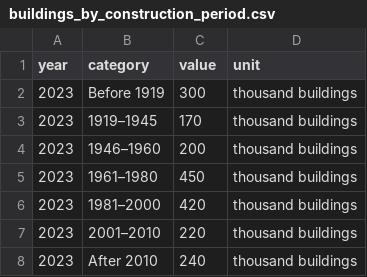
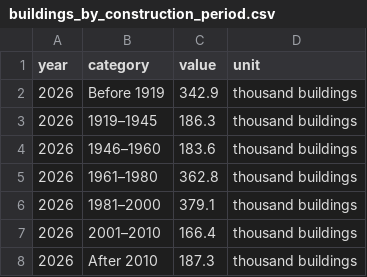
Before and after one commit to BartonChenTW/Swiss-energy-system-data, a CSV file: data/processed/buildings/buildings_by_construction_period.csv, drawn as a sheet.

```diff
--- a/data/processed/buildings/buildings_by_construction_period.csv
+++ b/data/processed/buildings/buildings_by_construction_period.csv
@@ -1,8 +1,8 @@
 year,category,value,unit
-2023,Before 1919,300,thousand buildings
-2023,1919–1945,170,thousand buildings
-2023,1946–1960,200,thousand buildings
-2023,1961–1980,450,thousand buildings
-2023,1981–2000,420,thousand buildings
-2023,2001–2010,220,thousand buildings
-2023,After 2010,240,thousand buildings
+2026,Before 1919,342.9,thousand buildings
+2026,1919–1945,186.3,thousand buildings
+2026,1946–1960,183.6,thousand buildings
+2026,1961–1980,362.8,thousand buildings
+2026,1981–2000,379.1,thousand buildings
+2026,2001–2010,166.4,thousand buildings
+2026,After 2010,187.3,thousand buildings
```
Also changed, not shown: data/processed/buildings/heating_energy_source.csv, data/processed/renewables/pv_installed_capacity.csv, 31 other files.
